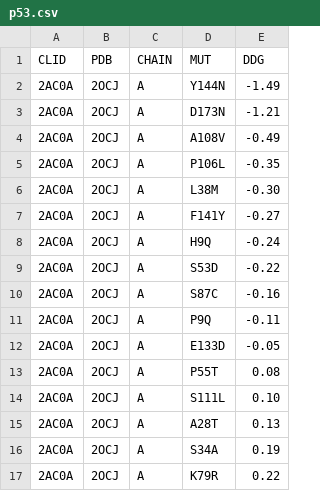
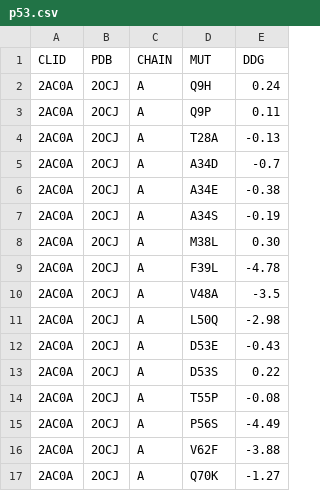
Before and after one commit to biobench-sets/thermoprot-ddg.github.io, a CSV file: data/p53.csv, drawn as a sheet; only a part is shown; the diff covers the shown part only.

```diff
--- a/data/p53.csv
+++ b/data/p53.csv
@@ -1,17 +1,17 @@
 CLID,PDB,CHAIN,MUT,DDG
-2AC0A,2OCJ,A,Y144N,-1.49
-2AC0A,2OCJ,A,D173N,-1.21
-2AC0A,2OCJ,A,A108V,-0.49
-2AC0A,2OCJ,A,P106L,-0.35
-2AC0A,2OCJ,A,L38M,-0.30
-2AC0A,2OCJ,A,F141Y,-0.27
-2AC0A,2OCJ,A,H9Q,-0.24
-2AC0A,2OCJ,A,S53D,-0.22
-2AC0A,2OCJ,A,S87C,-0.16
-2AC0A,2OCJ,A,P9Q,-0.11
-2AC0A,2OCJ,A,E133D,-0.05
-2AC0A,2OCJ,A,P55T,0.08
-2AC0A,2OCJ,A,S111L,0.10
-2AC0A,2OCJ,A,A28T,0.13
-2AC0A,2OCJ,A,S34A,0.19
-2AC0A,2OCJ,A,K79R,0.22
+2AC0A,2OCJ,A,Q9H,0.24
+2AC0A,2OCJ,A,Q9P,0.11
+2AC0A,2OCJ,A,T28A,-0.13
+2AC0A,2OCJ,A,A34D,-0.7
+2AC0A,2OCJ,A,A34E,-0.38
+2AC0A,2OCJ,A,A34S,-0.19
+2AC0A,2OCJ,A,M38L,0.30
+2AC0A,2OCJ,A,F39L,-4.78
+2AC0A,2OCJ,A,V48A,-3.5
+2AC0A,2OCJ,A,L50Q,-2.98
+2AC0A,2OCJ,A,D53E,-0.43
+2AC0A,2OCJ,A,D53S,0.22
+2AC0A,2OCJ,A,T55P,-0.08
+2AC0A,2OCJ,A,P56S,-4.49
+2AC0A,2OCJ,A,V62F,-3.88
+2AC0A,2OCJ,A,Q70K,-1.27
```
Also changed, not shown: 52 edited cells elsewhere in this file, data/myoglobin.csv, data/myoglobin.tsv, 3 other files.
